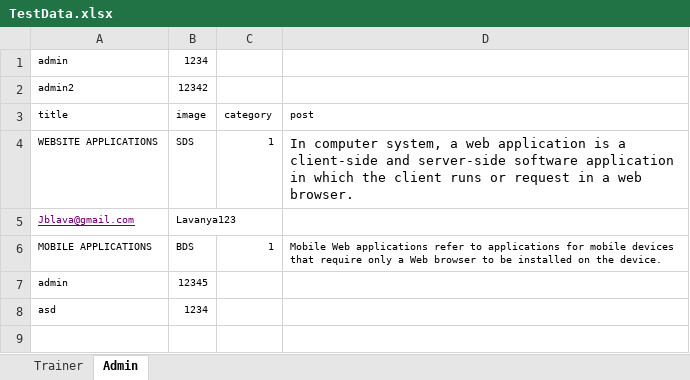
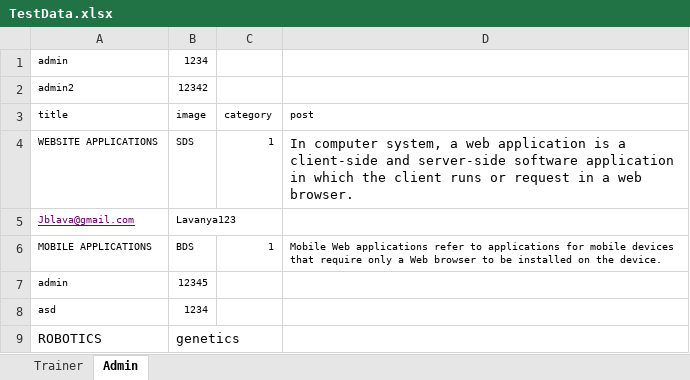
Before and after one commit to KrishaPriya/IctBlog, an Excel workbook: Project/Admin/bin/src/main/resources/TestData.xlsx, sheet Admin, drawn as a sheet; values as stored, in another font and other column widths than the file's, no borders; the diff names each change by its address in the sheet, - before the commit and + after, or states it on an @@ line.

Commit message:
Updated Lavanya project.

```diff
--- a/Project/Admin/bin/src/main/resources/TestData.xlsx (sheet Admin)
+++ b/Project/Admin/bin/src/main/resources/TestData.xlsx (sheet Admin)
+row 9: ROBOTICS | genetics
```
Also changed, not shown: 53 other files.
